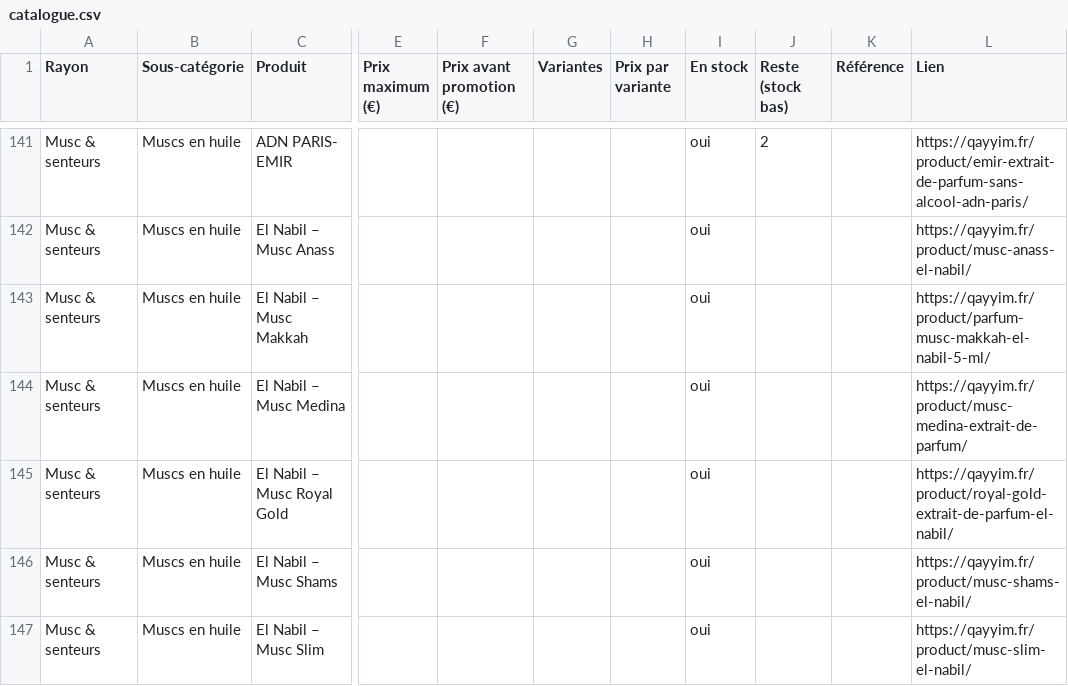
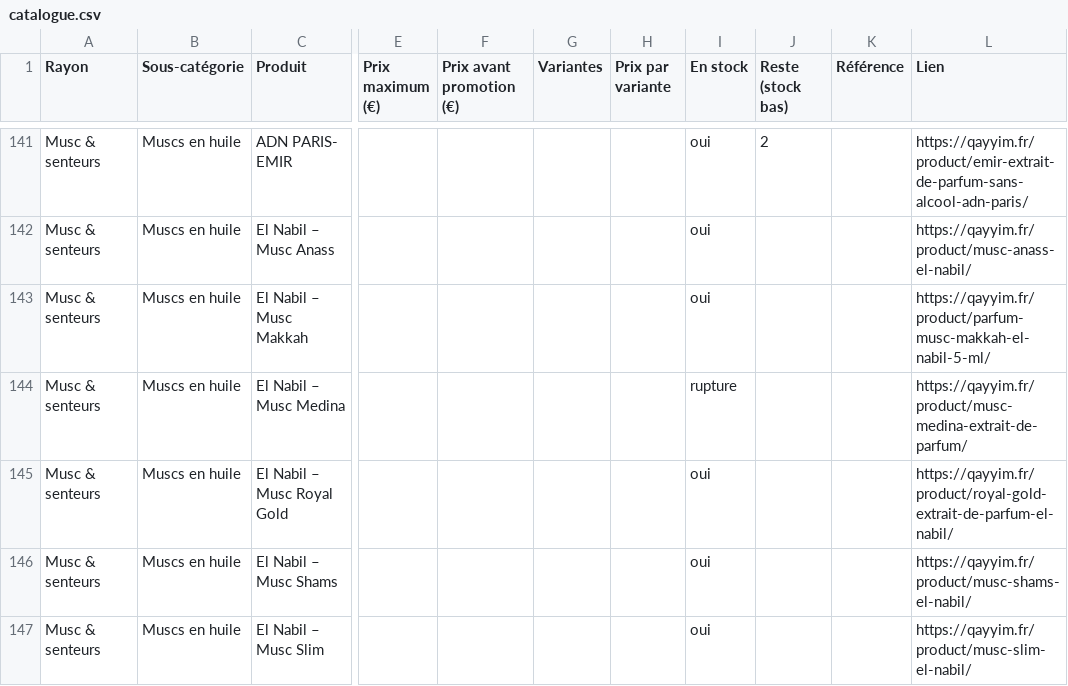
Before and after one commit to abouaymen31-ux/catalogue-qayyim, a CSV file: docs/data/catalogue.csv, drawn as a sheet; only a part is shown, gaps mark what is left out; the diff names each change by its address in the sheet, - before the commit and + after, or states it on an @@ line.

```diff
--- a/docs/data/catalogue.csv
+++ b/docs/data/catalogue.csv
-I144 (En stock): oui
+I144 (En stock): rupture
```
Also changed, not shown: 2 other files.
